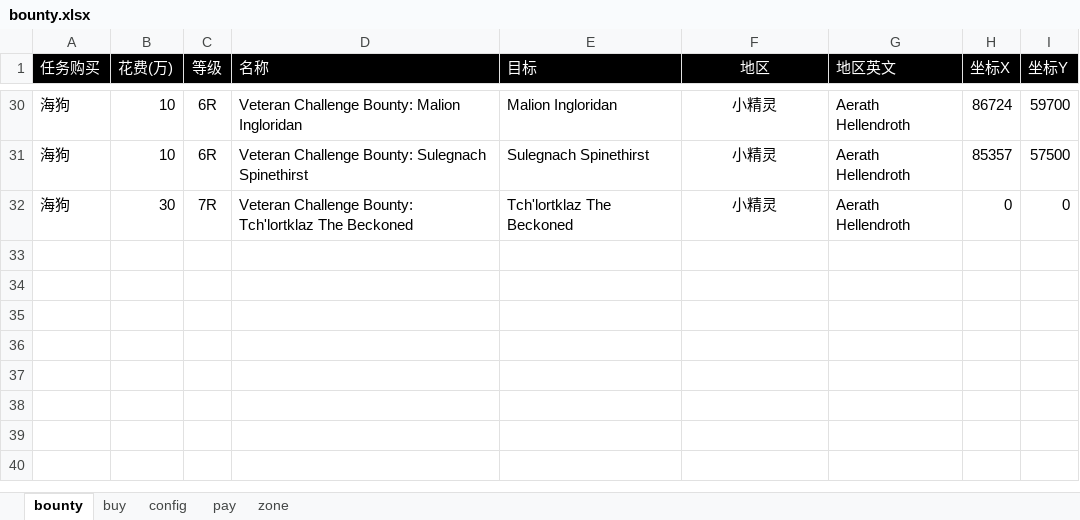
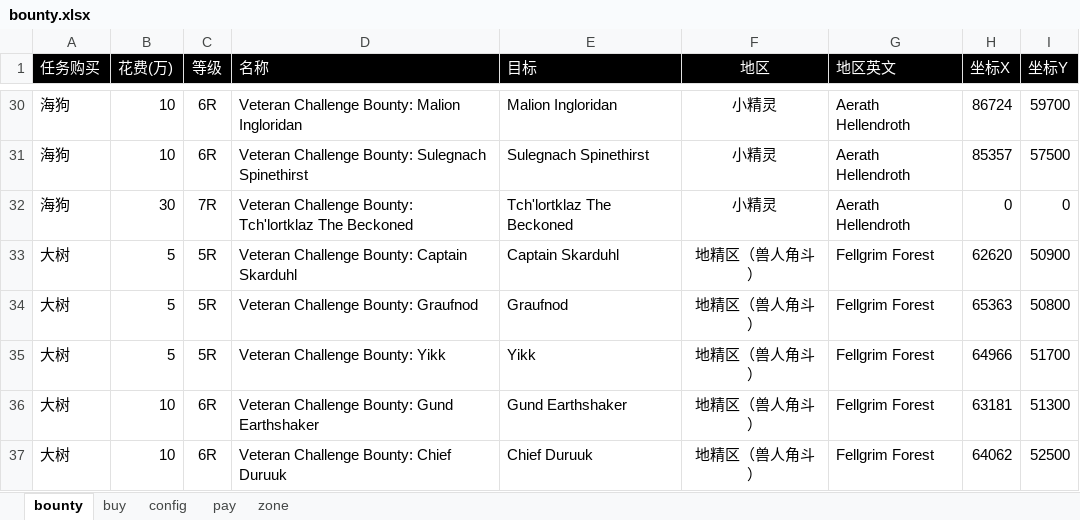
Before and after one commit to shinate/labor, an Excel workbook: a/shadowbane/vorringia/bounty/bounty.xlsx, sheet bounty, drawn as a sheet; only a part is shown, gaps mark what is left out; values as stored, in another font and other column widths than the file's, no borders; the diff names each change by its address in the sheet, - before the commit and + after, or states it on an @@ line.

```diff
--- a/a/shadowbane/vorringia/bounty/bounty.xlsx (sheet bounty)
+++ b/a/shadowbane/vorringia/bounty/bounty.xlsx (sheet bounty)
+row 33: 大树 | 5 | 5R | Veteran Challenge Bounty: Captain Skarduhl | Captain Skarduhl | 地精区（兽人角斗） | Fellgrim Forest | 62620 | 50900
+row 34: 大树 | 5 | 5R | Veteran Challenge Bounty: Graufnod | Graufnod | 地精区（兽人角斗） | Fellgrim Forest | 65363 | 50800
+row 35: 大树 | 5 | 5R | Veteran Challenge Bounty: Yikk | Yikk | 地精区（兽人角斗） | Fellgrim Forest | 64966 | 51700
+row 36: 大树 | 10 | 6R | Veteran Challenge Bounty: Gund Earthshaker | Gund Earthshaker | 地精区（兽人角斗） | Fellgrim Forest | 63181 | 51300
+row 37: 大树 | 10 | 6R | Veteran Challenge Bounty: Chief Duruuk | Chief Duruuk | 地精区（兽人角斗） | Fellgrim Forest | 64062 | 52500
```
Also changed, not shown: sheet zone, 2 other files.
